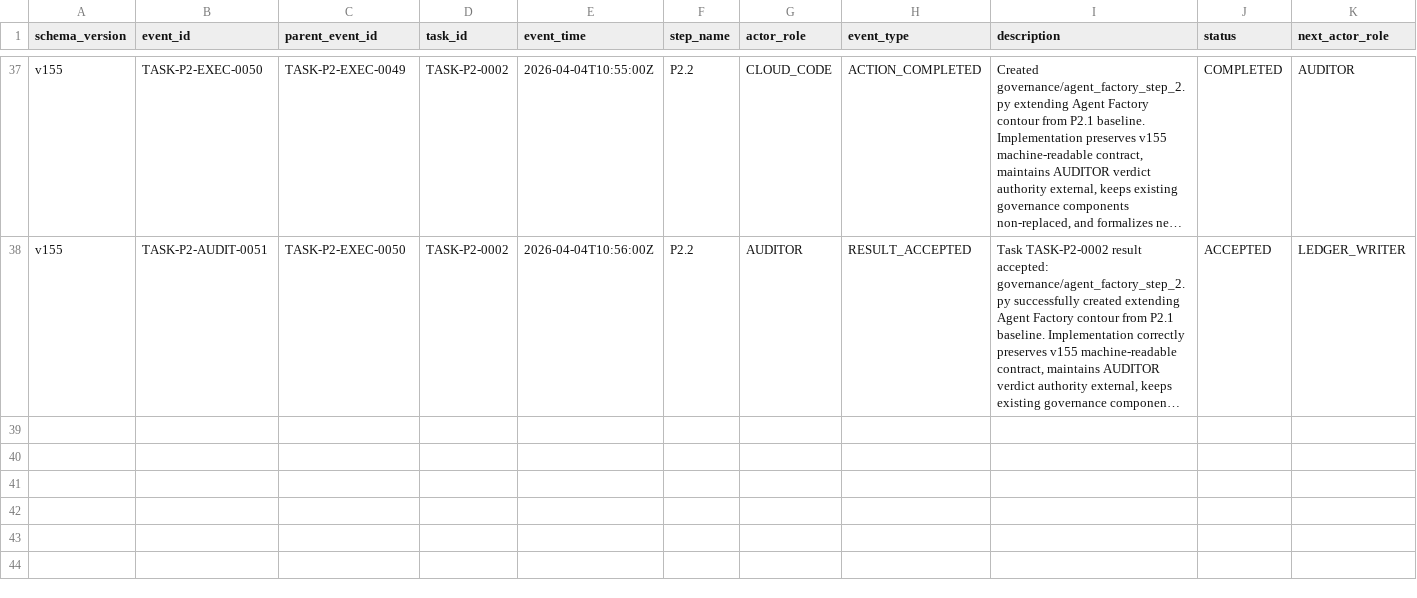
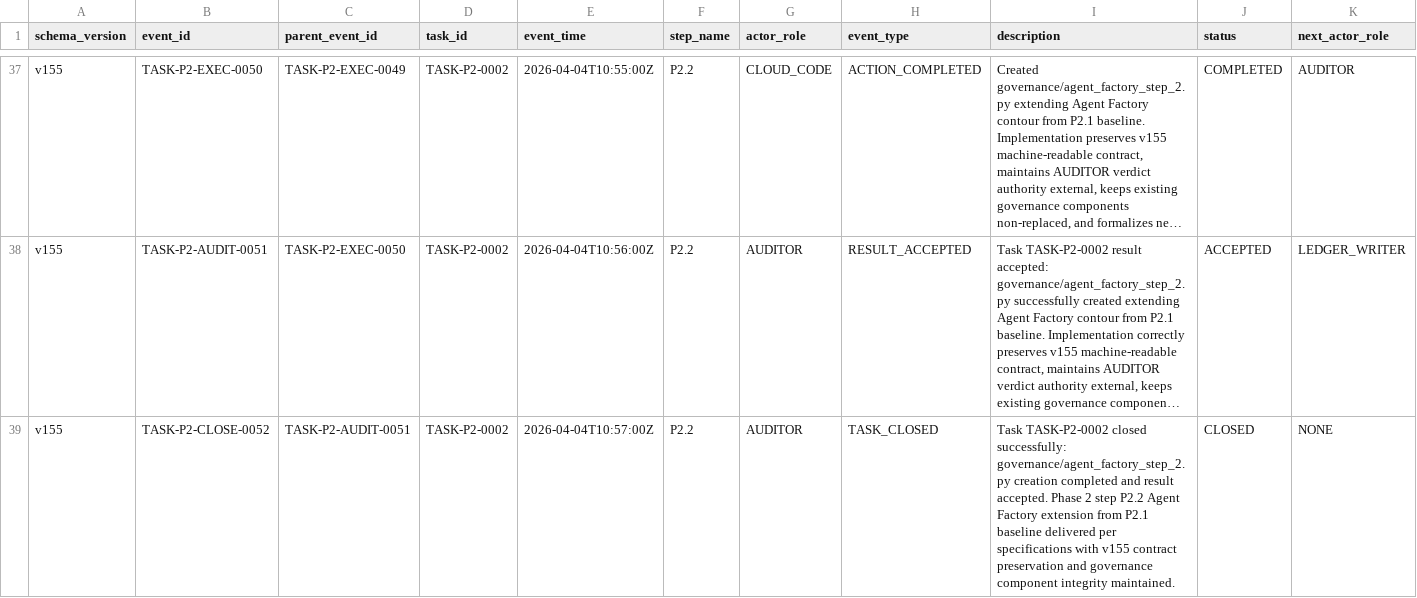
Before and after one commit to bereznyi-aleksandr/ai-devops-system, a CSV file: governance/exchange_ledger.csv, drawn as a sheet; only a part is shown, gaps mark what is left out; long unchanged cells end in …; rows hold the shown columns only; the diff names each change by its address in the sheet, - before the commit and + after, or states it on an @@ line.

```diff
--- a/governance/exchange_ledger.csv
+++ b/governance/exchange_ledger.csv
+row 39: v155 | TASK-P2-CLOSE-0052 | TASK-P2-AUDIT-0051 | TASK-P2-0002 | 2026-04-04T10:57:00Z | P2.2 | AUDITOR | TASK_CLOSED | Task TASK-P2-0002 closed successfully: governance/agent_factory_step_2.py creation completed and result accepted. Phase 2 step P2.2 Agent Factory extension from P2.1 baseline delivered per specifications with v155 contract preservation and governance component integrity maintained. | CLOSED | NONE
```
